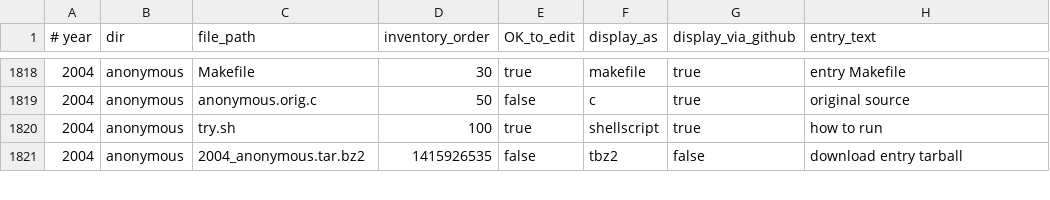
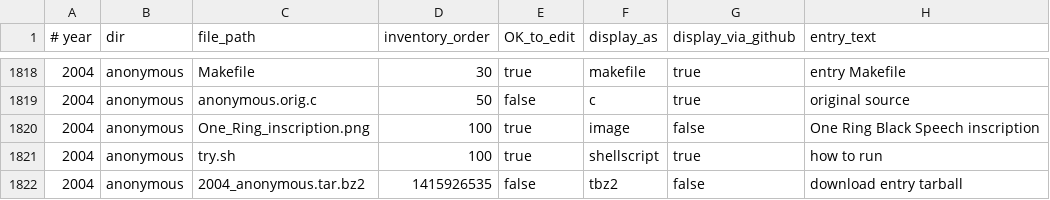
Before and after one commit to ioccc-src/winner, a CSV file: tmp/manifest.csv, drawn as a sheet; only a part is shown, gaps mark what is left out; the diff names each change by its address in the sheet, - before the commit and + after, or states it on an @@ line.

Commit message:
add the One Ring black speech inscription to 2004/anonymous
Well, there was a markdown error in `2004/anonymous/README.md`
and we needed to test the new image markdown insertion method,
so we added `2004/anonymous/One_Ring_inscription.png` as well.

Ran `bin/readme2index.sh -v 1 2004/anonymous` to perform the above.

```diff
--- a/tmp/manifest.csv
+++ b/tmp/manifest.csv
+row 1820: 2004 | anonymous | One_Ring_inscription.png | 100 | true | image | false | One Ring Black Speech inscription
```
Also changed, not shown: 8 other files.
